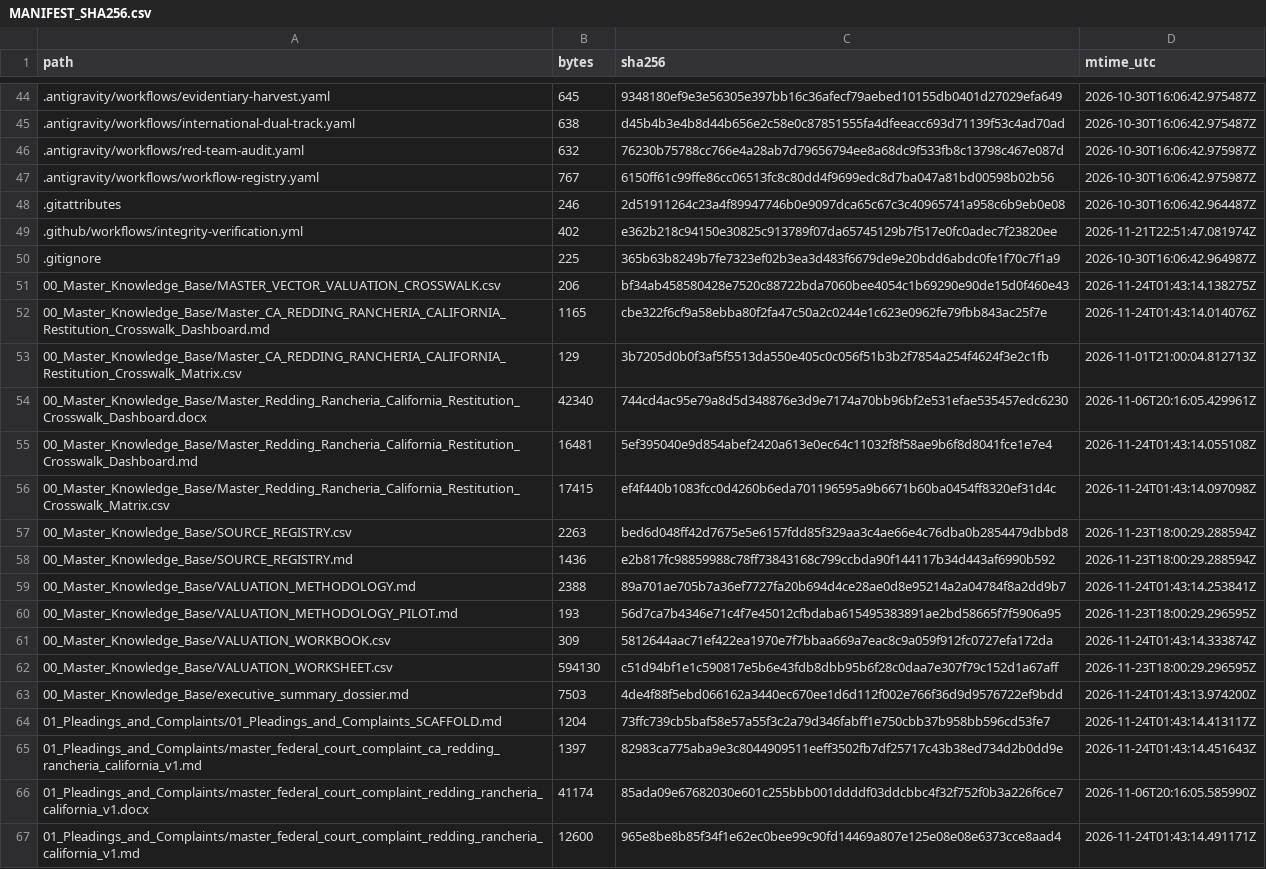
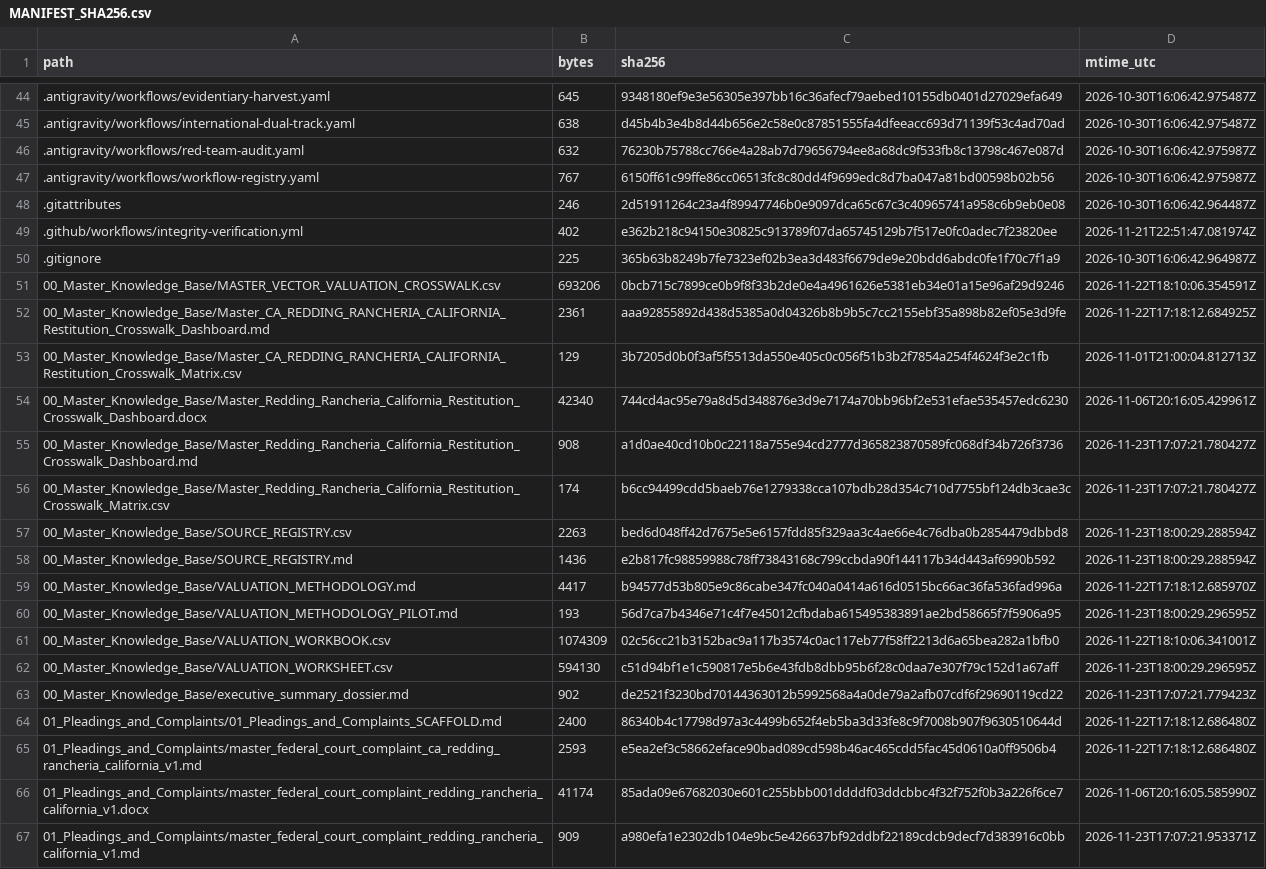
Before and after one commit to GlobalRestitutionAlliance/turtle-island-us-ca-redding-rancheria-california-master-litigation, a CSV file: 99_Archives_and_Manifests/MANIFEST_SHA256.csv, drawn as a sheet; only a part is shown, gaps mark what is left out; the diff covers the shown part only.

```diff
--- a/99_Archives_and_Manifests/MANIFEST_SHA256.csv
+++ b/99_Archives_and_Manifests/MANIFEST_SHA256.csv
@@ -50,18 +50,18 @@ path,bytes,sha256,mtime_utc
 .gitignore,225,365b63b8249b7fe7323ef02b3ea3d483f6679de9e20bdd6abdc0fe1f70c7f1a9,2026-10-30T16:06:42.964987Z
-00_Master_Knowledge_Base/MASTER_VECTOR_VALUATION_CROSSWALK.csv,206,bf34ab458580428e7520c88722bda7060bee4054c1b69290e90de15d0f460e43,2026-11-24T01:43:14.138275Z
-00_Master_Knowledge_Base/Master_CA_REDDING_RANCHERIA_CALIFORNIA_Restitution_Crosswalk_Dashboard.md,1165,cbe322f6cf9a58ebba80f2fa47c50a2c0244e1c623e0962fe79fbb843ac25f7e,2026-11-24T01:43:14.014076Z
+00_Master_Knowledge_Base/MASTER_VECTOR_VALUATION_CROSSWALK.csv,693206,0bcb715c7899ce0b9f8f33b2de0e4a4961626e5381eb34e01a15e96af29d9246,2026-11-22T18:10:06.354591Z
+00_Master_Knowledge_Base/Master_CA_REDDING_RANCHERIA_CALIFORNIA_Restitution_Crosswalk_Dashboard.md,2361,aaa92855892d438d5385a0d04326b8b9b5c7cc2155ebf35a898b82ef05e3d9fe,2026-11-22T17:18:12.684925Z
 00_Master_Knowledge_Base/Master_CA_REDDING_RANCHERIA_CALIFORNIA_Restitution_Crosswalk_Matrix.csv,129,3b7205d0b0f3af5f5513da550e405c0c056f51b3b2f7854a254f4624f3e2c1fb,2026-11-01T21:00:04.812713Z
 00_Master_Knowledge_Base/Master_Redding_Rancheria_California_Restitution_Crosswalk_Dashboard.docx,42340,744cd4ac95e79a8d5d348876e3d9e7174a70bb96bf2e531efae535457edc6230,2026-11-06T20:16:05.429961Z
-00_Master_Knowledge_Base/Master_Redding_Rancheria_California_Restitution_Crosswalk_Dashboard.md,16481,5ef395040e9d854abef2420a613e0ec64c11032f8f58ae9b6f8d8041fce1e7e4,2026-11-24T01:43:14.055108Z
-00_Master_Knowledge_Base/Master_Redding_Rancheria_California_Restitution_Crosswalk_Matrix.csv,17415,ef4f440b1083fcc0d4260b6eda701196595a9b6671b60ba0454ff8320ef31d4c,2026-11-24T01:43:14.097098Z
+00_Master_Knowledge_Base/Master_Redding_Rancheria_California_Restitution_Crosswalk_Dashboard.md,908,a1d0ae40cd10b0c22118a755e94cd2777d365823870589fc068df34b726f3736,2026-11-23T17:07:21.780427Z
+00_Master_Knowledge_Base/Master_Redding_Rancheria_California_Restitution_Crosswalk_Matrix.csv,174,b6cc94499cdd5baeb76e1279338cca107bdb28d354c710d7755bf124db3cae3c,2026-11-23T17:07:21.780427Z
 00_Master_Knowledge_Base/SOURCE_REGISTRY.csv,2263,bed6d048ff42d7675e5e6157fdd85f329aa3c4ae66e4c76dba0b2854479dbbd8,2026-11-23T18:00:29.288594Z
 00_Master_Knowledge_Base/SOURCE_REGISTRY.md,1436,e2b817fc98859988c78ff73843168c799ccbda90f144117b34d443af6990b592,2026-11-23T18:00:29.288594Z
-00_Master_Knowledge_Base/VALUATION_METHODOLOGY.md,2388,89a701ae705b7a36ef7727fa20b694d4ce28ae0d8e95214a2a04784f8a2dd9b7,2026-11-24T01:43:14.253841Z
+00_Master_Knowledge_Base/VALUATION_METHODOLOGY.md,4417,b94577d53b805e9c86cabe347fc040a0414a616d0515bc66ac36fa536fad996a,2026-11-22T17:18:12.685970Z
 00_Master_Knowledge_Base/VALUATION_METHODOLOGY_PILOT.md,193,56d7ca7b4346e71c4f7e45012cfbdaba615495383891ae2bd58665f7f5906a95,2026-11-23T18:00:29.296595Z
-00_Master_Knowledge_Base/VALUATION_WORKBOOK.csv,309,5812644aac71ef422ea1970e7f7bbaa669a7eac8c9a059f912fc0727efa172da,2026-11-24T01:43:14.333874Z
+00_Master_Knowledge_Base/VALUATION_WORKBOOK.csv,1074309,02c56cc21b3152bac9a117b3574c0ac117eb77f58ff2213d6a65bea282a1bfb0,2026-11-22T18:10:06.341001Z
 00_Master_Knowledge_Base/VALUATION_WORKSHEET.csv,594130,c51d94bf1e1c590817e5b6e43fdb8dbb95b6f28c0daa7e307f79c152d1a67aff,2026-11-23T18:00:29.296595Z
-00_Master_Knowledge_Base/executive_summary_dossier.md,7503,4de4f88f5ebd066162a3440ec670ee1d6d112f002e766f36d9d9576722ef9bdd,2026-11-24T01:43:13.974200Z
-01_Pleadings_and_Complaints/01_Pleadings_and_Complaints_SCAFFOLD.md,1204,73ffc739cb5baf58e57a55f3c2a79d346fabff1e750cbb37b958bb596cd53fe7,2026-11-24T01:43:14.413117Z
-01_Pleadings_and_Complaints/master_federal_court_complaint_ca_redding_rancheria_california_v1.md,1397,82983ca775aba9e3c8044909511eeff3502fb7df25717c43b38ed734d2b0dd9e,2026-11-24T01:43:14.451643Z
+00_Master_Knowledge_Base/executive_summary_dossier.md,902,de2521f3230bd70144363012b5992568a4a0de79a2afb07cdf6f29690119cd22,2026-11-23T17:07:21.779423Z
+01_Pleadings_and_Complaints/01_Pleadings_and_Complaints_SCAFFOLD.md,2400,86340b4c17798d97a3c4499b652f4eb5ba3d33fe8c9f7008b907f9630510644d,2026-11-22T17:18:12.686480Z
+01_Pleadings_and_Complaints/master_federal_court_complaint_ca_redding_rancheria_california_v1.md,2593,e5ea2ef3c58662eface90bad089cd598b46ac465cdd5fac45d0610a0ff9506b4,2026-11-22T17:18:12.686480Z
 01_Pleadings_and_Complaints/master_federal_court_complaint_redding_rancheria_california_v1.docx,41174,85ada09e67682030e601c255bbb001ddddf03ddcbbc4f32f752f0b3a226f6ce7,2026-11-06T20:16:05.585990Z
-01_Pleadings_and_Complaints/master_federal_court_complaint_redding_rancheria_california_v1.md,12600,965e8be8b85f34f1e62ec0bee99c90fd14469a807e125e08e08e6373cce8aad4,2026-11-24T01:43:14.491171Z
+01_Pleadings_and_Complaints/master_federal_court_complaint_redding_rancheria_california_v1.md,909,a980efa1e2302db104e9bc5e426637bf92ddbf22189cdcb9decf7d383916c0bb,2026-11-23T17:07:21.953371Z
```
Also changed, not shown: 80 edited cells elsewhere in this file, 37 other files.
